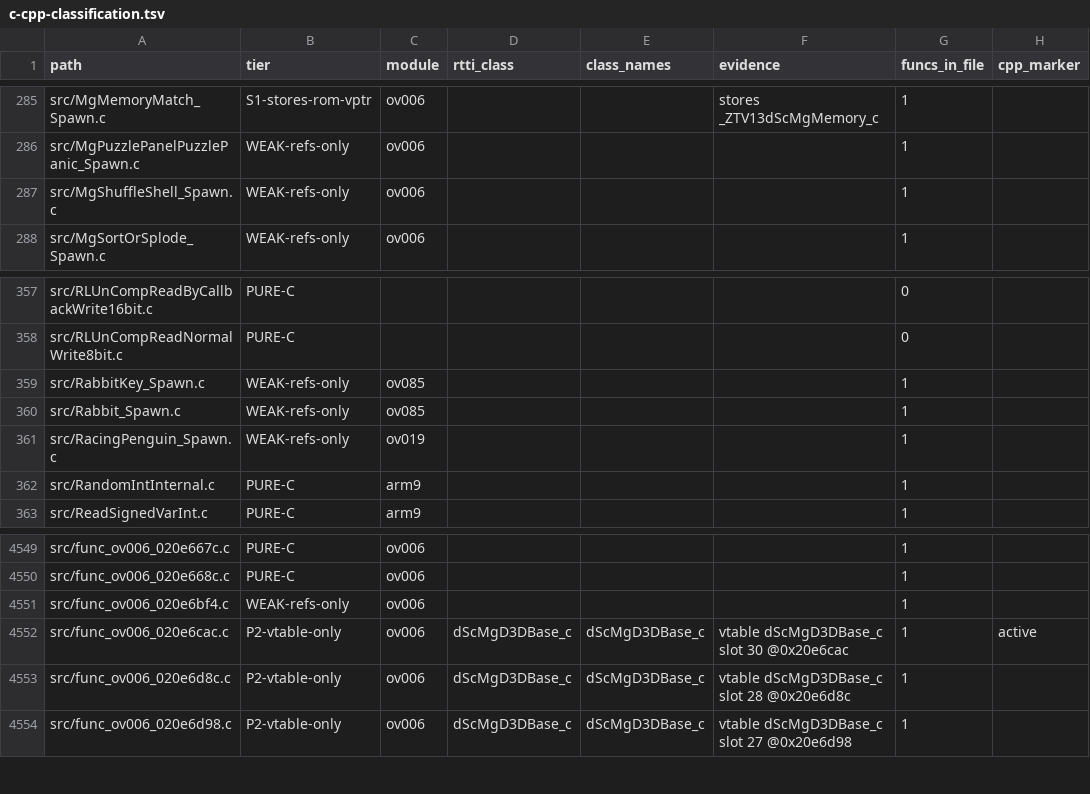
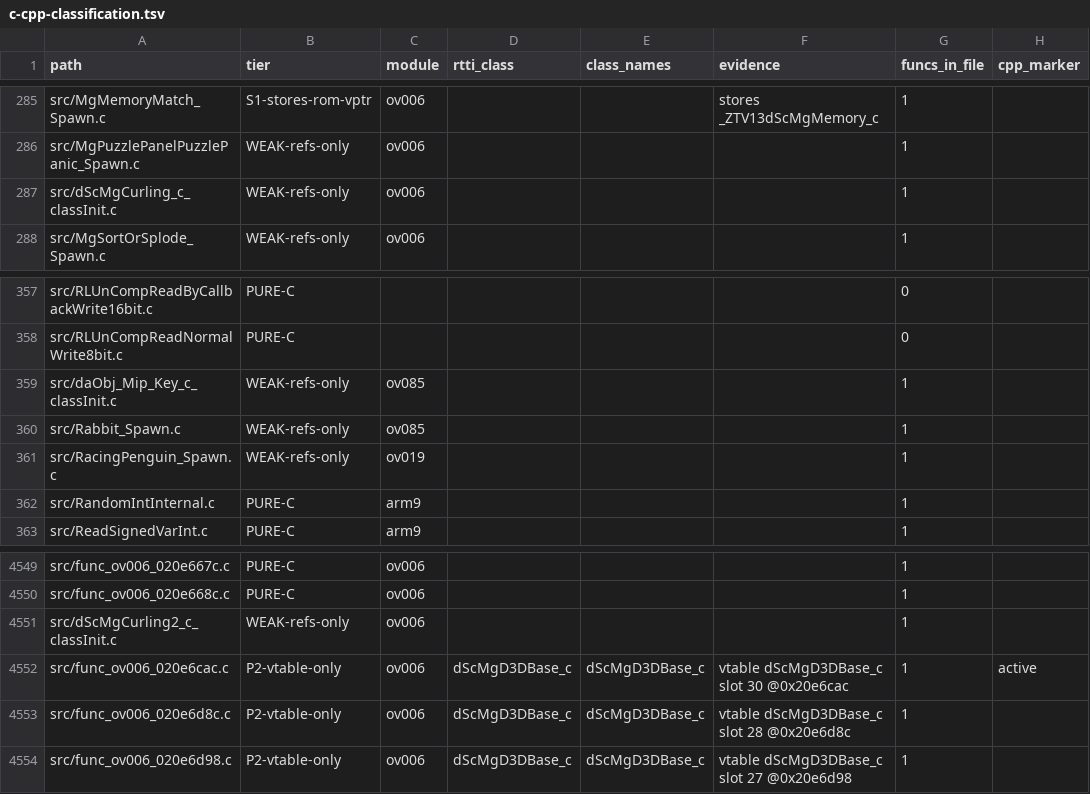
Before and after one commit to AdrianBros/sm64ds-decomp, a TSV file: notes/data/c-cpp-classification.tsv, drawn as a sheet; only a part is shown, gaps mark what is left out; the diff names each change by its address in the sheet, - before the commit and + after, or states it on an @@ line.

Commit message:
Move remaining pilot factories to reconstructed paths

```diff
--- a/notes/data/c-cpp-classification.tsv
+++ b/notes/data/c-cpp-classification.tsv
-A287 (path): src/MgShuffleShell_Spawn.c
+A287 (path): src/dScMgCurling_c_classInit.c
-A359 (path): src/RabbitKey_Spawn.c
+A359 (path): src/daObj_Mip_Key_c_classInit.c
-A4551 (path): src/func_ov006_020e6bf4.c
+A4551 (path): src/dScMgCurling2_c_classInit.c
```
Also changed, not shown: 6 other files.
